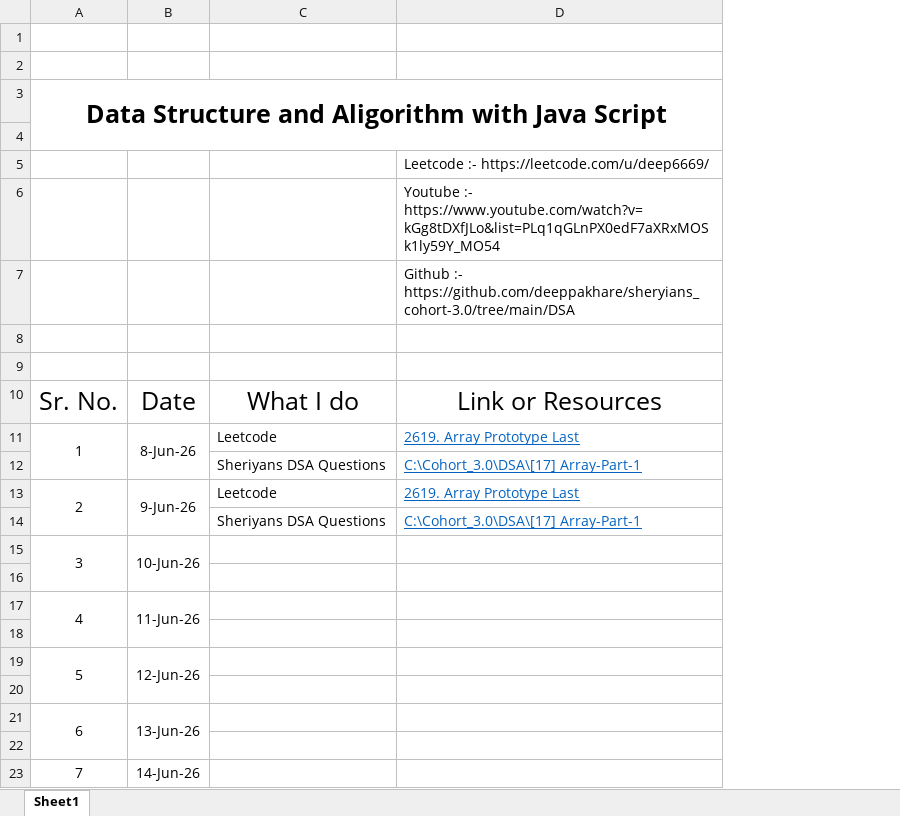
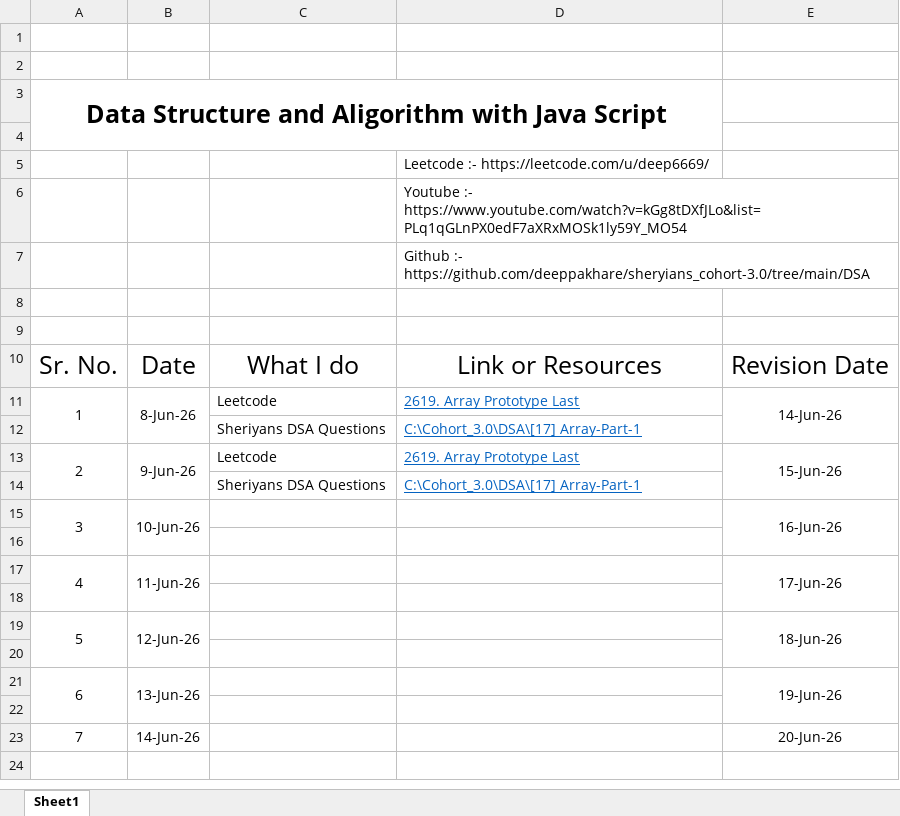
Before and after one commit to deeppakhare/sheryians_cohort-3.0, an Excel workbook: DSA/dailyDSA.xlsx, sheet Sheet1, drawn as a sheet; values as stored, in another font and other column widths than the file's, no borders; the diff names each change by its address in the sheet, - before the commit and + after, or states it on an @@ line.

Commit message:
DSA daily learing

```diff
--- a/DSA/dailyDSA.xlsx (sheet Sheet1)
+++ b/DSA/dailyDSA.xlsx (sheet Sheet1)
+column E, rows 10-23: Revision Date | 14-Jun-26 |  | 15-Jun-26 |  | 16-Jun-26 |  | 17-Jun-26 |  | 18-Jun-26 |  | 19-Jun-26 |  | 20-Jun-26
```
